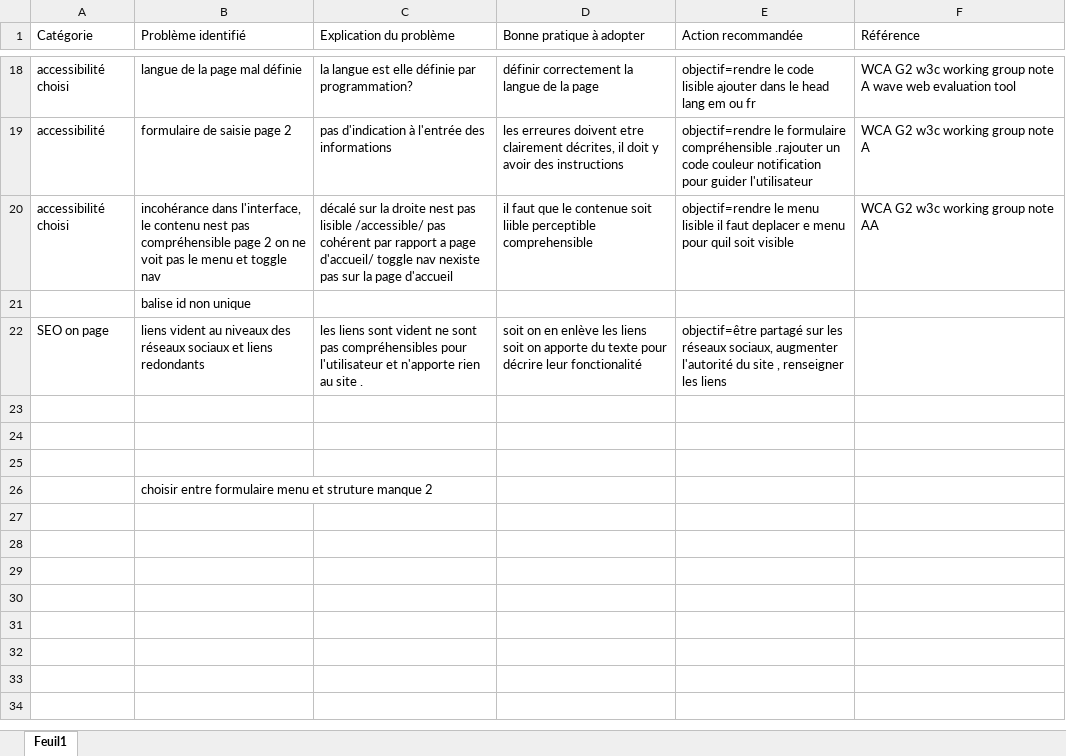
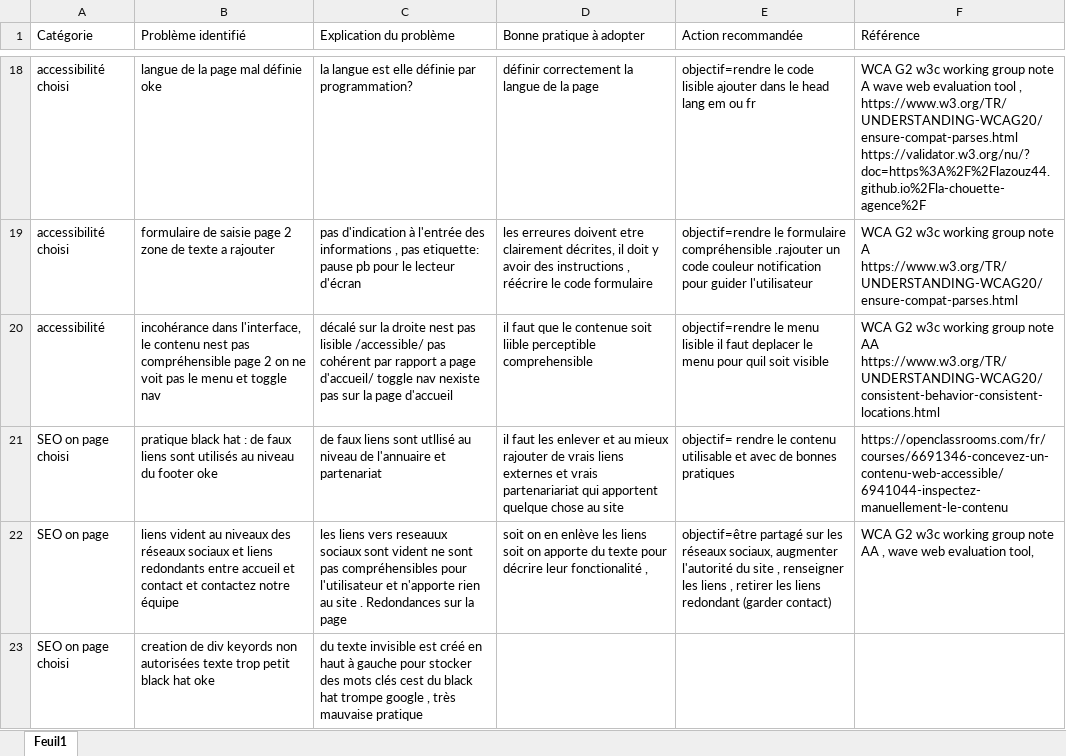
Before and after one commit to lazouz44/la-chouette-agence, an Excel workbook: cour/Modèle-audit-SEO (1).xlsx, sheet Feuil1, drawn as a sheet; only a part is shown, gaps mark what is left out; values as stored, in another font and other column widths than the file's, no cell formats; removed rows and columns are numbered as before the commit, all else as after; the diff covers the shown part only; the diff names each change by its address in the sheet, - before the commit and + after, or states it on an @@ line.

Commit message:
modification images contrastes et structures , le formulaire dt etre amélioré + h4

```diff
--- a/cour/Modèle-audit-SEO (1).xlsx (sheet Feuil1)
+++ b/cour/Modèle-audit-SEO (1).xlsx (sheet Feuil1)
-B18 (Problème identifié): langue de la page mal définie
+B18 (Problème identifié): langue de la page mal définie oke
-F18 (Référence): …evaluation tool
+F18 (Référence): …evaluation tool , https://www.w3.org/TR/UNDERSTANDING-WCAG20/ensure-compat-parses.html https://validator.w3.org/nu/?doc=https%3A%2F%2Flazouz44.github.io%2Fla-chouette-agence%2F
-A19 (Catégorie): accessibilité
+A19 (Catégorie): accessibilité choisi
-B19 (Problème identifié): formulaire de saisie page 2
+B19 (Problème identifié): formulaire de saisie page 2 zone de texte a rajouter
-C19 (Explication du problème): …des informations
+C19 (Explication du problème): …des informations , pas etiquette: pause pb pour le lecteur d'écran
-D19 (Bonne pratique à adopter): …des instructions
+D19 (Bonne pratique à adopter): …des instructions , réécrire le code formulaire
-F19 (Référence): …note A
+F19 (Référence): …note A https://www.w3.org/TR/UNDERSTANDING-WCAG20/ensure-compat-parses.html
-A20 (Catégorie): accessibilité choisi
+A20 (Catégorie): accessibilité
-E20 (Action recommandée): …faut deplacer e menu pour…
+E20 (Action recommandée): …faut deplacer le menu pour…
-F20 (Référence): …note AA
+F20 (Référence): …note AA https://www.w3.org/TR/UNDERSTANDING-WCAG20/consistent-behavior-consistent-locations.html
-row 21:  | balise id non unique
+row 21: SEO on page choisi | pratique black hat : de faux liens sont utilisés au niveau du footer oke | de faux liens sont utllisé au niveau de l'annuaire et partenariat | il faut les enlever et au mieux rajouter de vrais liens externes et vrais partenariariat qui apportent quelque chose au site | objectif= rendre le contenu utilisable et avec de bonnes pratiques | https://openclassrooms.com/fr/courses/6691346-concevez-un-contenu-web-accessible/6941044-inspectez-manuellement-le-contenu
-B22 (Problème identifié): …liens redondants
+B22 (Problème identifié): …liens redondants entre accueil et contact et contactez notre équipe
-C22 (Explication du problème): les liens sont vident ne sont pas compréhensibles pour l'utilisateur et n'apporte rien au site .
+C22 (Explication du problème): les liens vers reseauux sociaux sont vident ne sont pas compréhensibles pour l'utilisateur et n'apporte rien au site . Redondances sur la page
-D22 (Bonne pratique à adopter): …leur fonctionalité
+D22 (Bonne pratique à adopter): …leur fonctionalité ,
-E22 (Action recommandée): …les liens
+E22 (Action recommandée): …les liens , retirer les liens redondant (garder contact)
-F22 (Référence): (empty)
+F22 (Référence): WCA G2 w3c working group note AA , wave web evaluation tool,
-row 23: (empty)
+row 23: SEO on page choisi | creation de div keyords non autorisées texte trop petit black hat oke | du texte invisible est créé en haut à gauche pour stocker des mots clés cest du black hat trompe google , très mauvaise pratique
-row 24: (empty)
-row 25: (empty)
-row 26:  | choisir entre formulaire menu et struture manque 2
```
Also changed, not shown: 2 added rows, 2 removed rows and 29 edited cells elsewhere in this sheet, cell formats, 40 other files.
